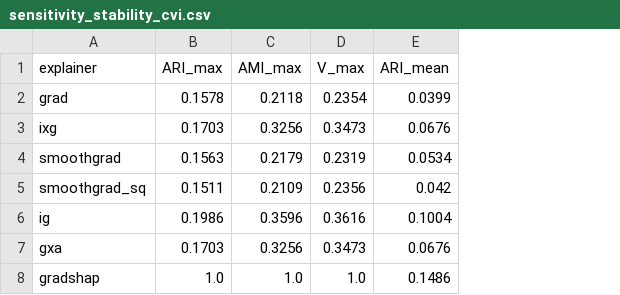
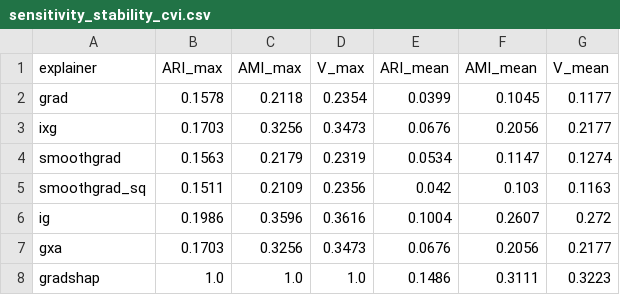
Before and after one commit to jeschaef/ICDE27, a CSV file: results/sensitivity_stability_cvi.csv, drawn as a sheet; the diff names each change by its address in the sheet, - before the commit and + after, or states it on an @@ line.

```diff
--- a/results/sensitivity_stability_cvi.csv
+++ b/results/sensitivity_stability_cvi.csv
+column F (AMI_mean), rows 2-8: 0.1045 | 0.2056 | 0.1147 | 0.103 | 0.2607 | 0.2056 | 0.3111
+column G (V_mean), rows 2-8: 0.1177 | 0.2177 | 0.1274 | 0.1163 | 0.272 | 0.2177 | 0.3223
```
Also changed, not shown: results/sensitivity_summary.csv, 3 other files.
